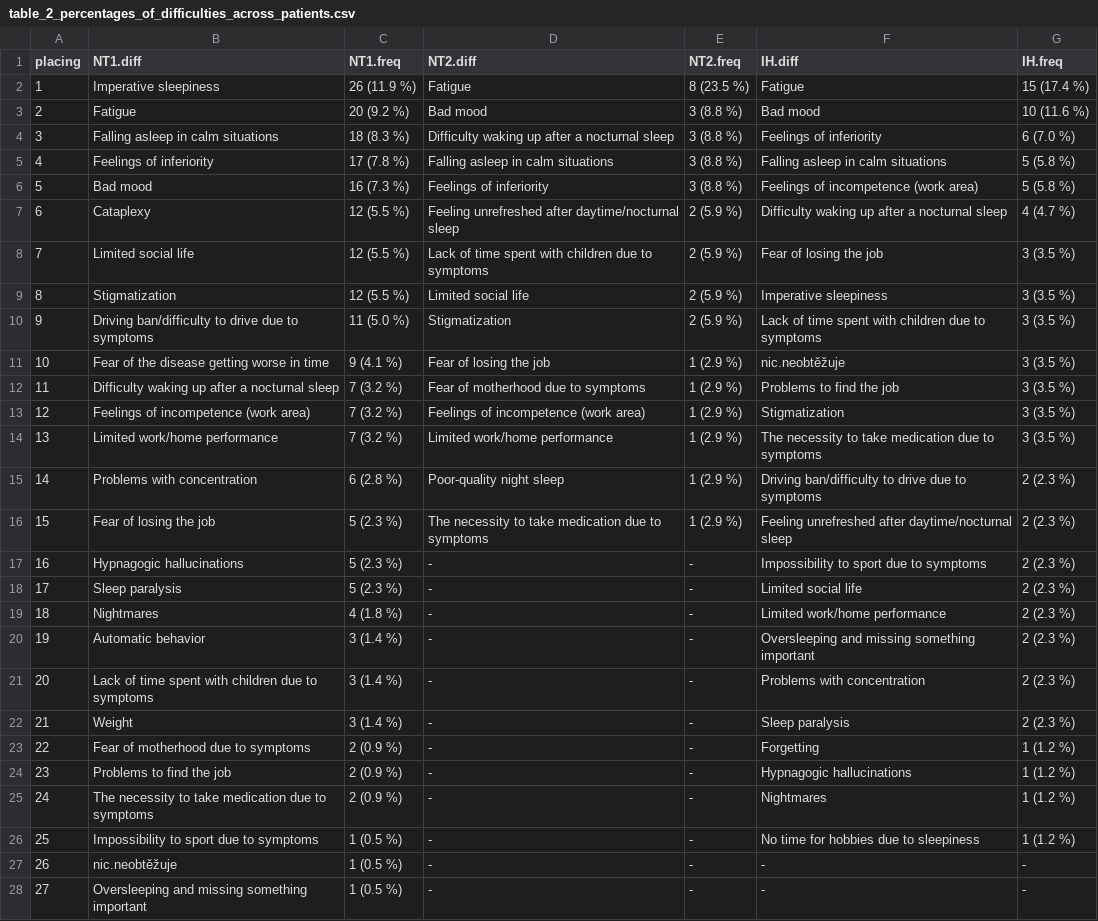
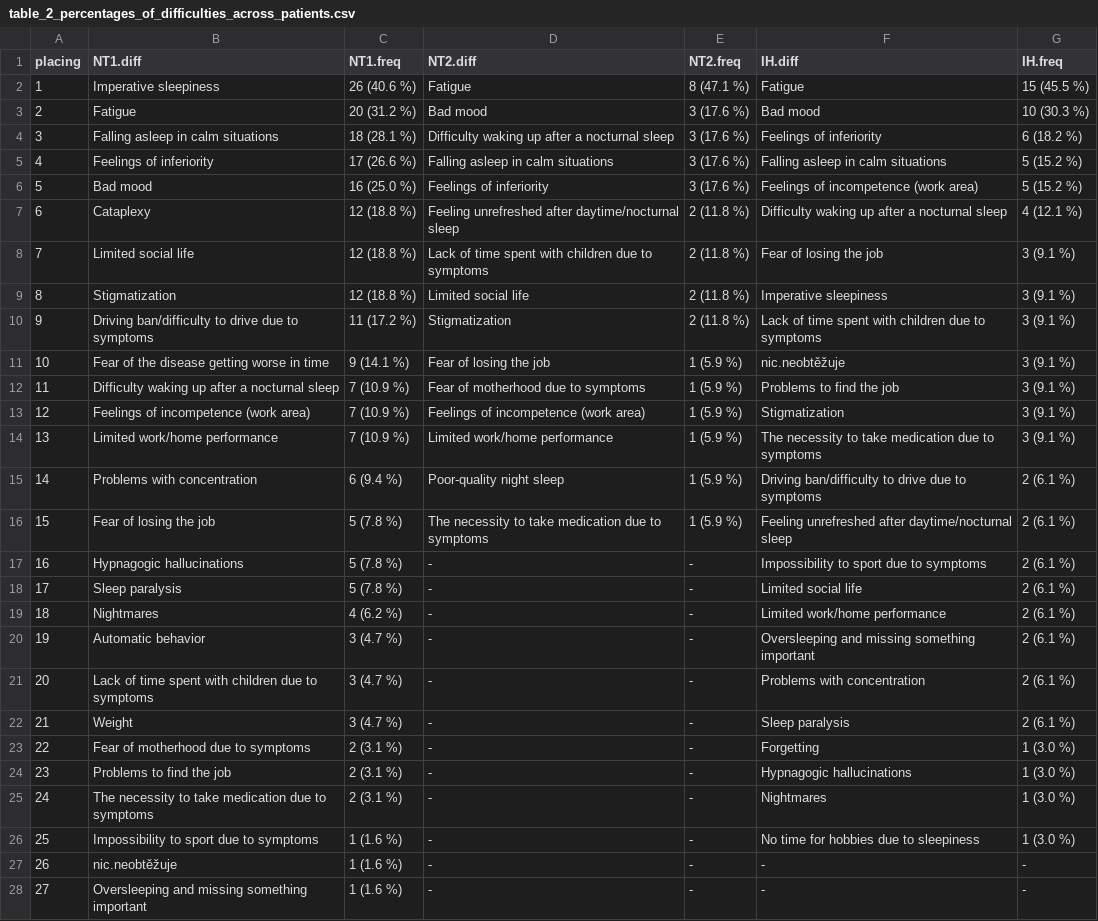
Before and after one commit to josefmana/narc_diffISSUE, a CSV file: tabs/table_2_percentages_of_difficulties_across_patients.csv, drawn as a sheet; only a part is shown; the diff covers the shown part only.

```diff
--- a/tabs/table_2_percentages_of_difficulties_across_patients.csv
+++ b/tabs/table_2_percentages_of_difficulties_across_patients.csv
@@ -1,28 +1,28 @@
 placing,NT1.diff,NT1.freq,NT2.diff,NT2.freq,IH.diff,IH.freq
-1,Imperative sleepiness,26 (11.9 %),Fatigue,8 (23.5 %),Fatigue,15 (17.4 %)
-2,Fatigue,20 (9.2 %),Bad mood,3 (8.8 %),Bad mood,10 (11.6 %)
-3,Falling asleep in calm situations,18 (8.3 %),Difficulty waking up after a nocturnal sleep,3 (8.8 %),Feelings of inferiority,6 (7.0 %)
-4,Feelings of inferiority,17 (7.8 %),Falling asleep in calm situations,3 (8.8 %),Falling asleep in calm situations,5 (5.8 %)
-5,Bad mood,16 (7.3 %),Feelings of inferiority,3 (8.8 %),Feelings of incompetence (work area),5 (5.8 %)
-6,Cataplexy,12 (5.5 %),Feeling unrefreshed after daytime/nocturnal sleep,2 (5.9 %),Difficulty waking up after a nocturnal sleep,4 (4.7 %)
-7,Limited social life,12 (5.5 %),Lack of time spent with children due to symptoms,2 (5.9 %),Fear of losing the job,3 (3.5 %)
-8,Stigmatization,12 (5.5 %),Limited social life,2 (5.9 %),Imperative sleepiness,3 (3.5 %)
-9,Driving ban/difficulty to drive due to symptoms,11 (5.0 %),Stigmatization,2 (5.9 %),Lack of time spent with children due to symptoms,3 (3.5 %)
-10,Fear of the disease getting worse in time,9 (4.1 %),Fear of losing the job,1 (2.9 %),nic.neobtěžuje,3 (3.5 %)
-11,Difficulty waking up after a nocturnal sleep,7 (3.2 %),Fear of motherhood due to symptoms,1 (2.9 %),Problems to find the job,3 (3.5 %)
-12,Feelings of incompetence (work area),7 (3.2 %),Feelings of incompetence (work area),1 (2.9 %),Stigmatization,3 (3.5 %)
-13,Limited work/home performance,7 (3.2 %),Limited work/home performance,1 (2.9 %),The necessity to take medication due to symptoms,3 (3.5 %)
-14,Problems with concentration,6 (2.8 %),Poor-quality night sleep,1 (2.9 %),Driving ban/difficulty to drive due to symptoms,2 (2.3 %)
-15,Fear of losing the job,5 (2.3 %),The necessity to take medication due to symptoms,1 (2.9 %),Feeling unrefreshed after daytime/nocturnal sleep,2 (2.3 %)
-16,Hypnagogic hallucinations,5 (2.3 %),-,-,Impossibility to sport due to symptoms,2 (2.3 %)
-17,Sleep paralysis,5 (2.3 %),-,-,Limited social life,2 (2.3 %)
-18,Nightmares,4 (1.8 %),-,-,Limited work/home performance,2 (2.3 %)
-19,Automatic behavior,3 (1.4 %),-,-,Oversleeping and missing something important,2 (2.3 %)
-20,Lack of time spent with children due to symptoms,3 (1.4 %),-,-,Problems with concentration,2 (2.3 %)
-21,Weight,3 (1.4 %),-,-,Sleep paralysis,2 (2.3 %)
-22,Fear of motherhood due to symptoms,2 (0.9 %),-,-,Forgetting,1 (1.2 %)
-23,Problems to find the job,2 (0.9 %),-,-,Hypnagogic hallucinations,1 (1.2 %)
-24,The necessity to take medication due to symptoms,2 (0.9 %),-,-,Nightmares,1 (1.2 %)
-25,Impossibility to sport due to symptoms,1 (0.5 %),-,-,No time for hobbies due to sleepiness,1 (1.2 %)
-26,nic.neobtěžuje,1 (0.5 %),-,-,-,-
-27,Oversleeping and missing something important,1 (0.5 %),-,-,-,-
+1,Imperative sleepiness,26 (40.6 %),Fatigue,8 (47.1 %),Fatigue,15 (45.5 %)
+2,Fatigue,20 (31.2 %),Bad mood,3 (17.6 %),Bad mood,10 (30.3 %)
+3,Falling asleep in calm situations,18 (28.1 %),Difficulty waking up after a nocturnal sleep,3 (17.6 %),Feelings of inferiority,6 (18.2 %)
+4,Feelings of inferiority,17 (26.6 %),Falling asleep in calm situations,3 (17.6 %),Falling asleep in calm situations,5 (15.2 %)
+5,Bad mood,16 (25.0 %),Feelings of inferiority,3 (17.6 %),Feelings of incompetence (work area),5 (15.2 %)
+6,Cataplexy,12 (18.8 %),Feeling unrefreshed after daytime/nocturnal sleep,2 (11.8 %),Difficulty waking up after a nocturnal sleep,4 (12.1 %)
+7,Limited social life,12 (18.8 %),Lack of time spent with children due to symptoms,2 (11.8 %),Fear of losing the job,3 (9.1 %)
+8,Stigmatization,12 (18.8 %),Limited social life,2 (11.8 %),Imperative sleepiness,3 (9.1 %)
+9,Driving ban/difficulty to drive due to symptoms,11 (17.2 %),Stigmatization,2 (11.8 %),Lack of time spent with children due to symptoms,3 (9.1 %)
+10,Fear of the disease getting worse in time,9 (14.1 %),Fear of losing the job,1 (5.9 %),nic.neobtěžuje,3 (9.1 %)
+11,Difficulty waking up after a nocturnal sleep,7 (10.9 %),Fear of motherhood due to symptoms,1 (5.9 %),Problems to find the job,3 (9.1 %)
+12,Feelings of incompetence (work area),7 (10.9 %),Feelings of incompetence (work area),1 (5.9 %),Stigmatization,3 (9.1 %)
+13,Limited work/home performance,7 (10.9 %),Limited work/home performance,1 (5.9 %),The necessity to take medication due to symptoms,3 (9.1 %)
+14,Problems with concentration,6 (9.4 %),Poor-quality night sleep,1 (5.9 %),Driving ban/difficulty to drive due to symptoms,2 (6.1 %)
+15,Fear of losing the job,5 (7.8 %),The necessity to take medication due to symptoms,1 (5.9 %),Feeling unrefreshed after daytime/nocturnal sleep,2 (6.1 %)
+16,Hypnagogic hallucinations,5 (7.8 %),-,-,Impossibility to sport due to symptoms,2 (6.1 %)
+17,Sleep paralysis,5 (7.8 %),-,-,Limited social life,2 (6.1 %)
+18,Nightmares,4 (6.2 %),-,-,Limited work/home performance,2 (6.1 %)
+19,Automatic behavior,3 (4.7 %),-,-,Oversleeping and missing something important,2 (6.1 %)
+20,Lack of time spent with children due to symptoms,3 (4.7 %),-,-,Problems with concentration,2 (6.1 %)
+21,Weight,3 (4.7 %),-,-,Sleep paralysis,2 (6.1 %)
+22,Fear of motherhood due to symptoms,2 (3.1 %),-,-,Forgetting,1 (3.0 %)
+23,Problems to find the job,2 (3.1 %),-,-,Hypnagogic hallucinations,1 (3.0 %)
+24,The necessity to take medication due to symptoms,2 (3.1 %),-,-,Nightmares,1 (3.0 %)
+25,Impossibility to sport due to symptoms,1 (1.6 %),-,-,No time for hobbies due to sleepiness,1 (3.0 %)
+26,nic.neobtěžuje,1 (1.6 %),-,-,-,-
+27,Oversleeping and missing something important,1 (1.6 %),-,-,-,-
```
Also changed, not shown: 1 edited cell elsewhere in this file, 6 other files.
